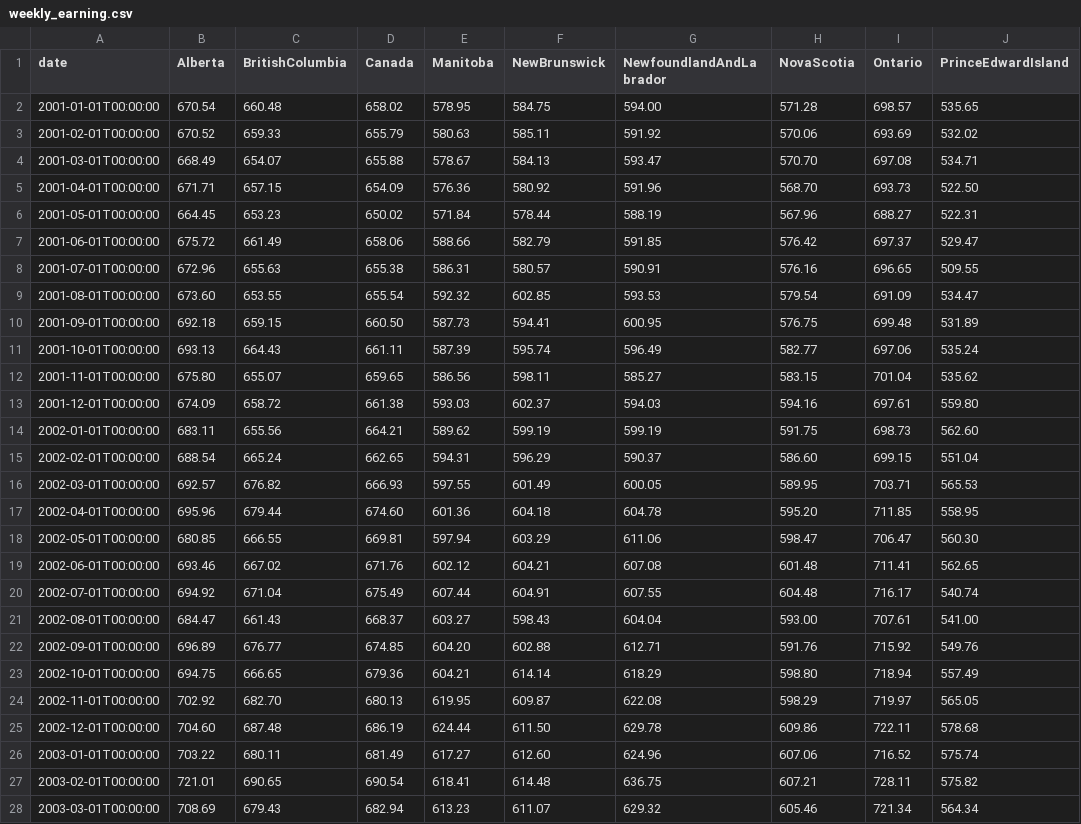
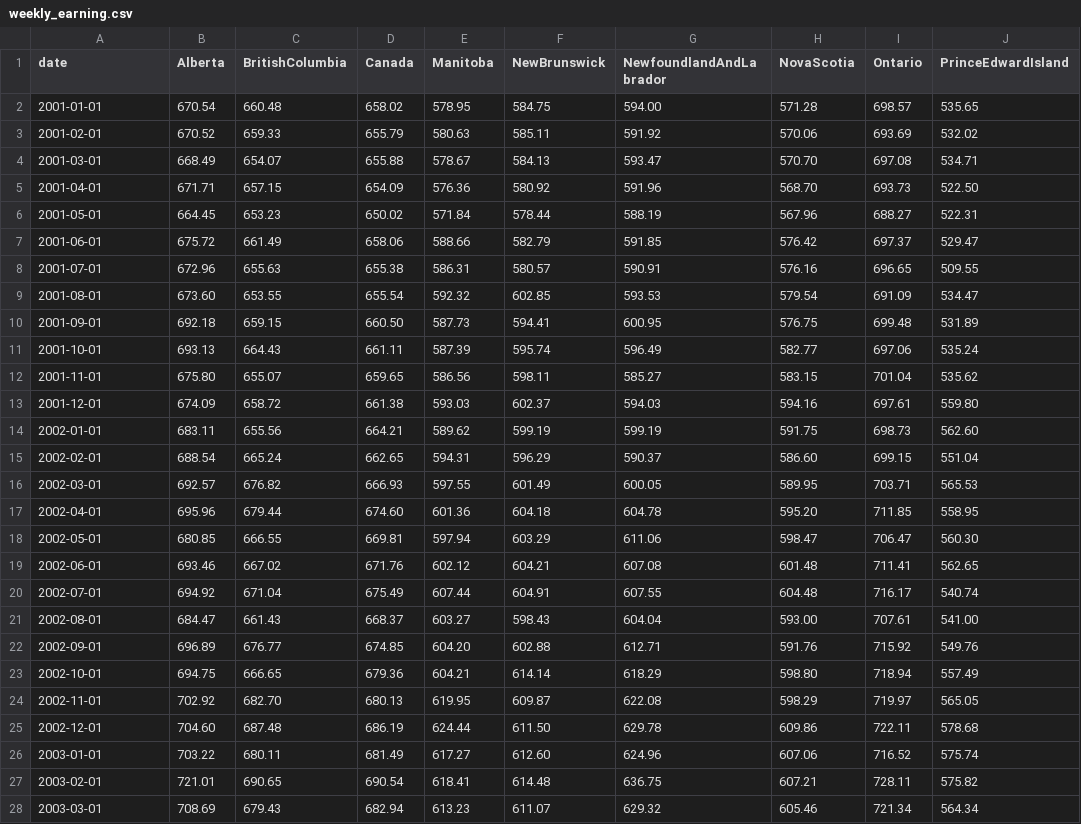
Before and after one commit to thonglamhai/data-visualization-dashboard, a CSV file: data/weekly_earning.csv, drawn as a sheet; only a part is shown; the diff covers the shown part only; the diff names each change by its address in the sheet, - before the commit and + after, or states it on an @@ line.

```diff
--- a/data/weekly_earning.csv
+++ b/data/weekly_earning.csv
-A2 (date): 2001-01-01T00:00:00
+A2 (date): 2001-01-01
-A3 (date): 2001-02-01T00:00:00
+A3 (date): 2001-02-01
-A4 (date): 2001-03-01T00:00:00
+A4 (date): 2001-03-01
-A5 (date): 2001-04-01T00:00:00
+A5 (date): 2001-04-01
-A6 (date): 2001-05-01T00:00:00
+A6 (date): 2001-05-01
-A7 (date): 2001-06-01T00:00:00
+A7 (date): 2001-06-01
-A8 (date): 2001-07-01T00:00:00
+A8 (date): 2001-07-01
-A9 (date): 2001-08-01T00:00:00
+A9 (date): 2001-08-01
-A10 (date): 2001-09-01T00:00:00
+A10 (date): 2001-09-01
-A11 (date): 2001-10-01T00:00:00
+A11 (date): 2001-10-01
-A12 (date): 2001-11-01T00:00:00
+A12 (date): 2001-11-01
-A13 (date): 2001-12-01T00:00:00
+A13 (date): 2001-12-01
-A14 (date): 2002-01-01T00:00:00
+A14 (date): 2002-01-01
-A15 (date): 2002-02-01T00:00:00
+A15 (date): 2002-02-01
-A16 (date): 2002-03-01T00:00:00
+A16 (date): 2002-03-01
-A17 (date): 2002-04-01T00:00:00
+A17 (date): 2002-04-01
-A18 (date): 2002-05-01T00:00:00
+A18 (date): 2002-05-01
-A19 (date): 2002-06-01T00:00:00
+A19 (date): 2002-06-01
-A20 (date): 2002-07-01T00:00:00
+A20 (date): 2002-07-01
-A21 (date): 2002-08-01T00:00:00
+A21 (date): 2002-08-01
-A22 (date): 2002-09-01T00:00:00
+A22 (date): 2002-09-01
-A23 (date): 2002-10-01T00:00:00
+A23 (date): 2002-10-01
-A24 (date): 2002-11-01T00:00:00
+A24 (date): 2002-11-01
-A25 (date): 2002-12-01T00:00:00
+A25 (date): 2002-12-01
-A26 (date): 2003-01-01T00:00:00
+A26 (date): 2003-01-01
-A27 (date): 2003-02-01T00:00:00
+A27 (date): 2003-02-01
-A28 (date): 2003-03-01T00:00:00
+A28 (date): 2003-03-01
```
Also changed, not shown: 145 edited cells elsewhere in this file, 3 other files.
